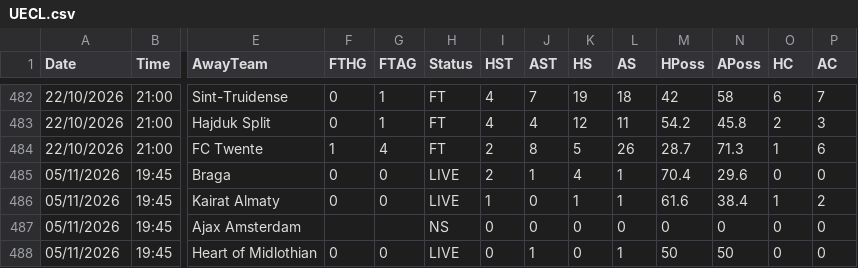
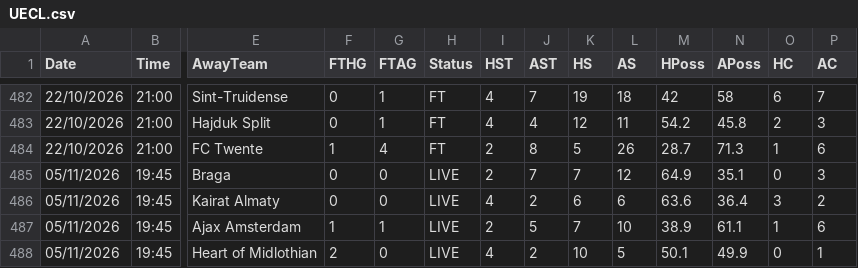
Before and after one commit to yorsbedoya-ui/pizarra-de-pronosticos, a CSV file: data/europa/UECL.csv, drawn as a sheet; only a part is shown, gaps mark what is left out; the diff covers the shown part only; the diff names each change by its address in the sheet, - before the commit and + after, or states it on an @@ line.

Commit message:
Europa 2026-11-05T18:42

```diff
--- a/data/europa/UECL.csv
+++ b/data/europa/UECL.csv
-J485 (AST): 1
+J485 (AST): 7
-K485 (HS): 4
+K485 (HS): 7
-L485 (AS): 1
+L485 (AS): 12
-M485 (HPoss): 70.4
+M485 (HPoss): 64.9
-N485 (APoss): 29.6
+N485 (APoss): 35.1
-P485 (AC): 0
+P485 (AC): 3
-I486 (HST): 1
+I486 (HST): 4
-J486 (AST): 0
+J486 (AST): 2
-K486 (HS): 1
+K486 (HS): 6
-L486 (AS): 1
+L486 (AS): 6
-M486 (HPoss): 61.6
+M486 (HPoss): 63.6
-N486 (APoss): 38.4
+N486 (APoss): 36.4
-O486 (HC): 1
+O486 (HC): 3
-F487 (FTHG): (empty)
+F487 (FTHG): 1
-G487 (FTAG): (empty)
+G487 (FTAG): 1
-H487 (Status): NS
+H487 (Status): LIVE
-I487 (HST): 0
+I487 (HST): 2
-J487 (AST): 0
+J487 (AST): 5
-K487 (HS): 0
+K487 (HS): 7
-L487 (AS): 0
+L487 (AS): 10
-M487 (HPoss): 0
+M487 (HPoss): 38.9
-N487 (APoss): 0
+N487 (APoss): 61.1
-O487 (HC): 0
+O487 (HC): 1
-P487 (AC): 0
+P487 (AC): 6
-F488 (FTHG): 0
+F488 (FTHG): 2
-I488 (HST): 0
+I488 (HST): 4
-J488 (AST): 1
+J488 (AST): 2
-K488 (HS): 0
+K488 (HS): 10
-L488 (AS): 1
+L488 (AS): 5
-M488 (HPoss): 50
+M488 (HPoss): 50.1
-N488 (APoss): 50
+N488 (APoss): 49.9
-P488 (AC): 0
+P488 (AC): 1
```
Also changed, not shown: 32 edited cells elsewhere in this file, data/europa/UEL.csv.
